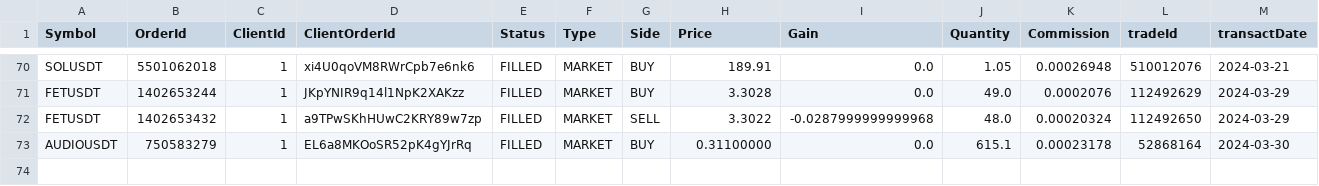
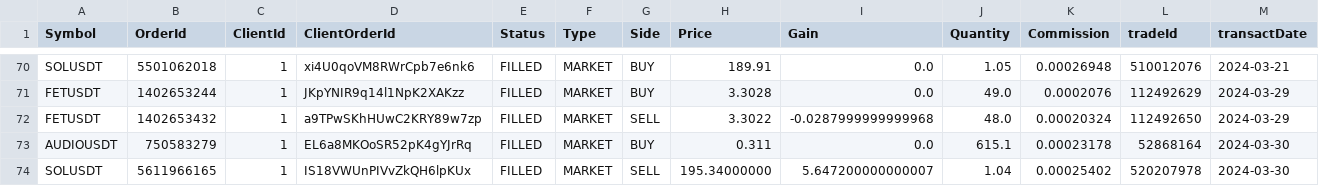
Before and after one commit to Thoiirven/Trading-Dashboard, a CSV file: src/data/transactions/transactions1.csv, drawn as a sheet; only a part is shown, gaps mark what is left out; rows hold the shown columns only; the diff names each change by its address in the sheet, - before the commit and + after, or states it on an @@ line.

```diff
--- a/src/data/transactions/transactions1.csv
+++ b/src/data/transactions/transactions1.csv
-H73 (Price): 0.31100000
+H73 (Price): 0.311
+row 74: SOLUSDT | 5611966165 | 1 | IS18VWUnPIVvZkQH6lpKUx | FILLED | MARKET | SELL | 195.34000000 | 5.647200000000007 | 1.04 | 0.00025402 | 520207978 | 2024-03-30
```
Also changed, not shown: src/data/soldes/solde1.csv, src/data/soldes/solde2.csv, 6 other files.
